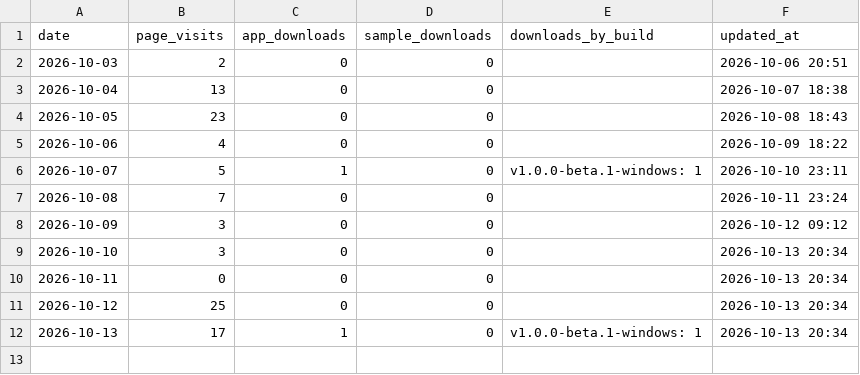
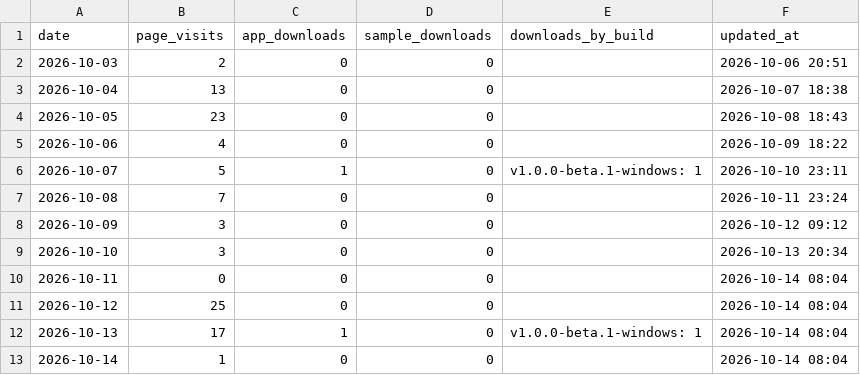
Before and after one commit to LightningEg/Lightning_website, a CSV file: analytics/daily.csv, drawn as a sheet.

```diff
--- a/analytics/daily.csv
+++ b/analytics/daily.csv
@@ -9,4 +9,5 @@ date,page_visits,app_downloads,sample_downloads,downloads_by_build,updated_at
 2026-10-10,3,0,0,,2026-10-13 20:34
-2026-10-11,0,0,0,,2026-10-13 20:34
-2026-10-12,25,0,0,,2026-10-13 20:34
-2026-10-13,17,1,0,v1.0.0-beta.1-windows: 1,2026-10-13 20:34
+2026-10-11,0,0,0,,2026-10-14 08:04
+2026-10-12,25,0,0,,2026-10-14 08:04
+2026-10-13,17,1,0,v1.0.0-beta.1-windows: 1,2026-10-14 08:04
+2026-10-14,1,0,0,,2026-10-14 08:04
```
Also changed, not shown: analytics/events.csv, analytics/journeys.csv.
